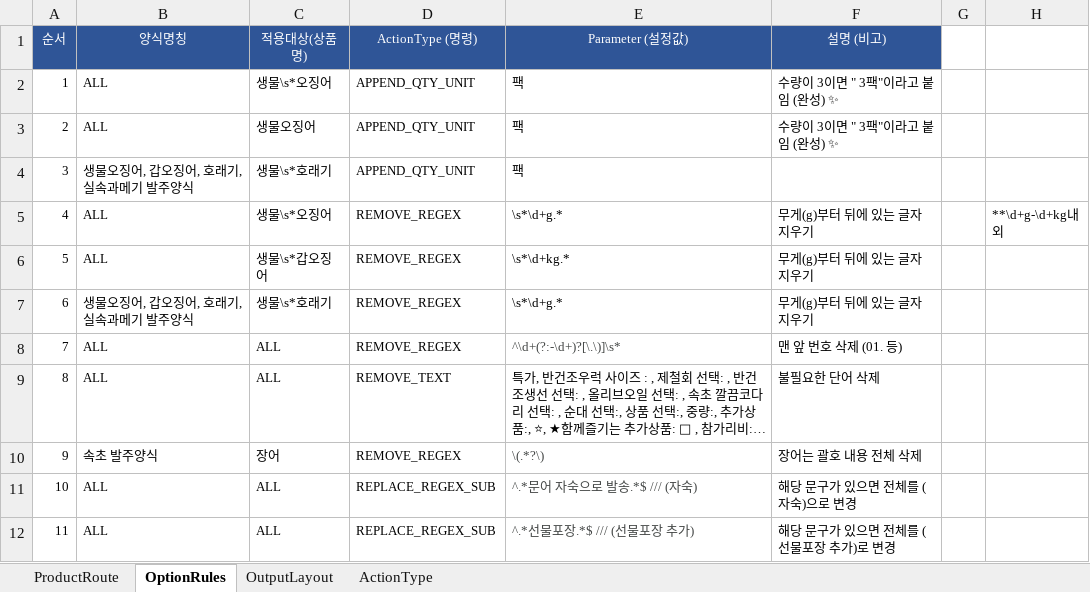
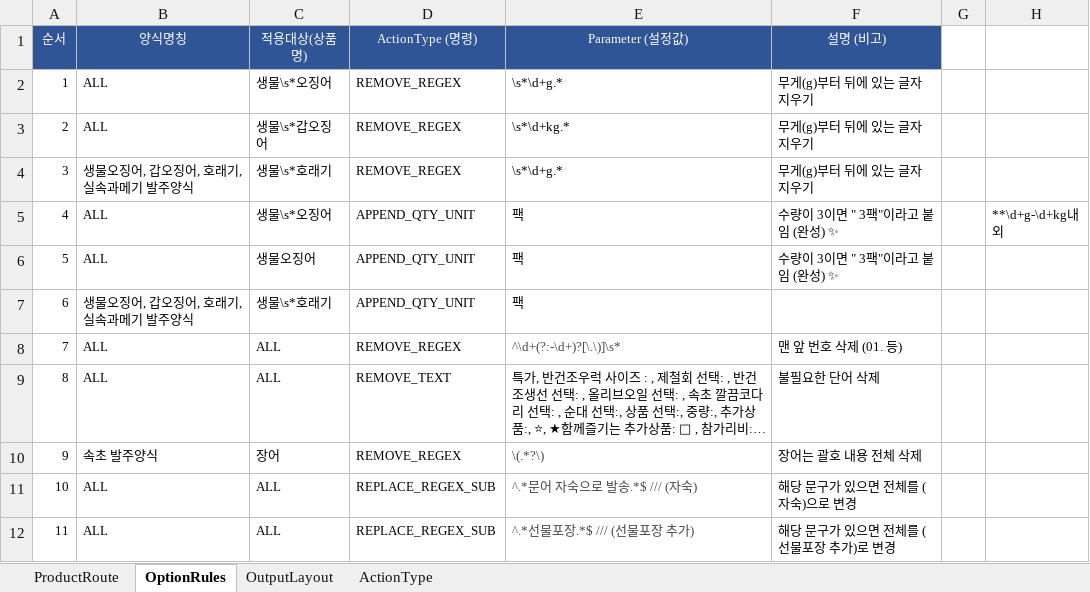
Before and after one commit to faulmann0435/Naver-RPA-v2.0, an Excel workbook: config.xlsx, sheet OptionRules, drawn as a sheet; only a part is shown; long unchanged cells end in …; values as stored, in another font and other column widths than the file's, no borders; the diff names each change by its address in the sheet, - before the commit and + after, or states it on an @@ line.

Commit message:
Add files via upload

```diff
--- a/config.xlsx (sheet OptionRules)
+++ b/config.xlsx (sheet OptionRules)
-D2:D4 (ActionType (명령)): APPEND_QTY_UNIT
+D2:D4 (ActionType (명령)): REMOVE_REGEX
-E2 (Parameter (설정값)): 팩
+E2 (Parameter (설정값)): \s*\d+g.*
-F2:F3 (설명 (비고)): 수량이 3이면 " 3팩"이라고 붙임 (완성) ✨
+F2:F3 (설명 (비고)): 무게(g)부터 뒤에 있는 글자 지우기
-C3 (적용대상(상품명)): 생물오징어
+C3 (적용대상(상품명)): 생물\s*갑오징어
-E3 (Parameter (설정값)): 팩
+E3 (Parameter (설정값)): \s*\d+kg.*
-E4 (Parameter (설정값)): 팩
+E4 (Parameter (설정값)): \s*\d+g.*
-F4 (설명 (비고)): (empty)
+F4 (설명 (비고)): 무게(g)부터 뒤에 있는 글자 지우기
-D5:D7 (ActionType (명령)): REMOVE_REGEX
+D5:D7 (ActionType (명령)): APPEND_QTY_UNIT
-E5 (Parameter (설정값)): \s*\d+g.*
+E5 (Parameter (설정값)): 팩
-F5:F6 (설명 (비고)): 무게(g)부터 뒤에 있는 글자 지우기
+F5:F6 (설명 (비고)): 수량이 3이면 " 3팩"이라고 붙임 (완성) ✨
-C6 (적용대상(상품명)): 생물\s*갑오징어
+C6 (적용대상(상품명)): 생물오징어
-E6 (Parameter (설정값)): \s*\d+kg.*
+E6 (Parameter (설정값)): 팩
-E7 (Parameter (설정값)): \s*\d+g.*
+E7 (Parameter (설정값)): 팩
-F7 (설명 (비고)): 무게(g)부터 뒤에 있는 글자 지우기
+F7 (설명 (비고)): (empty)
```
